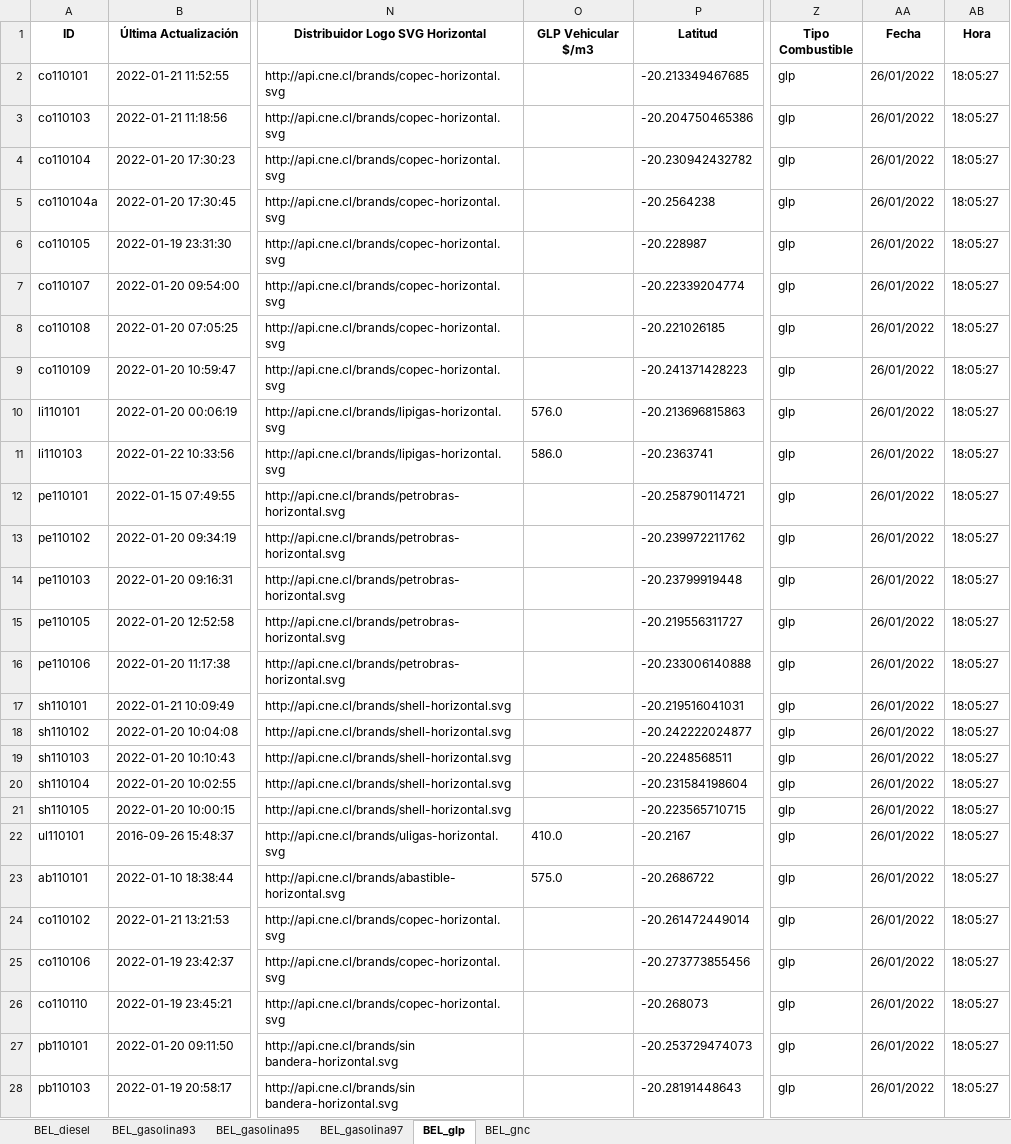
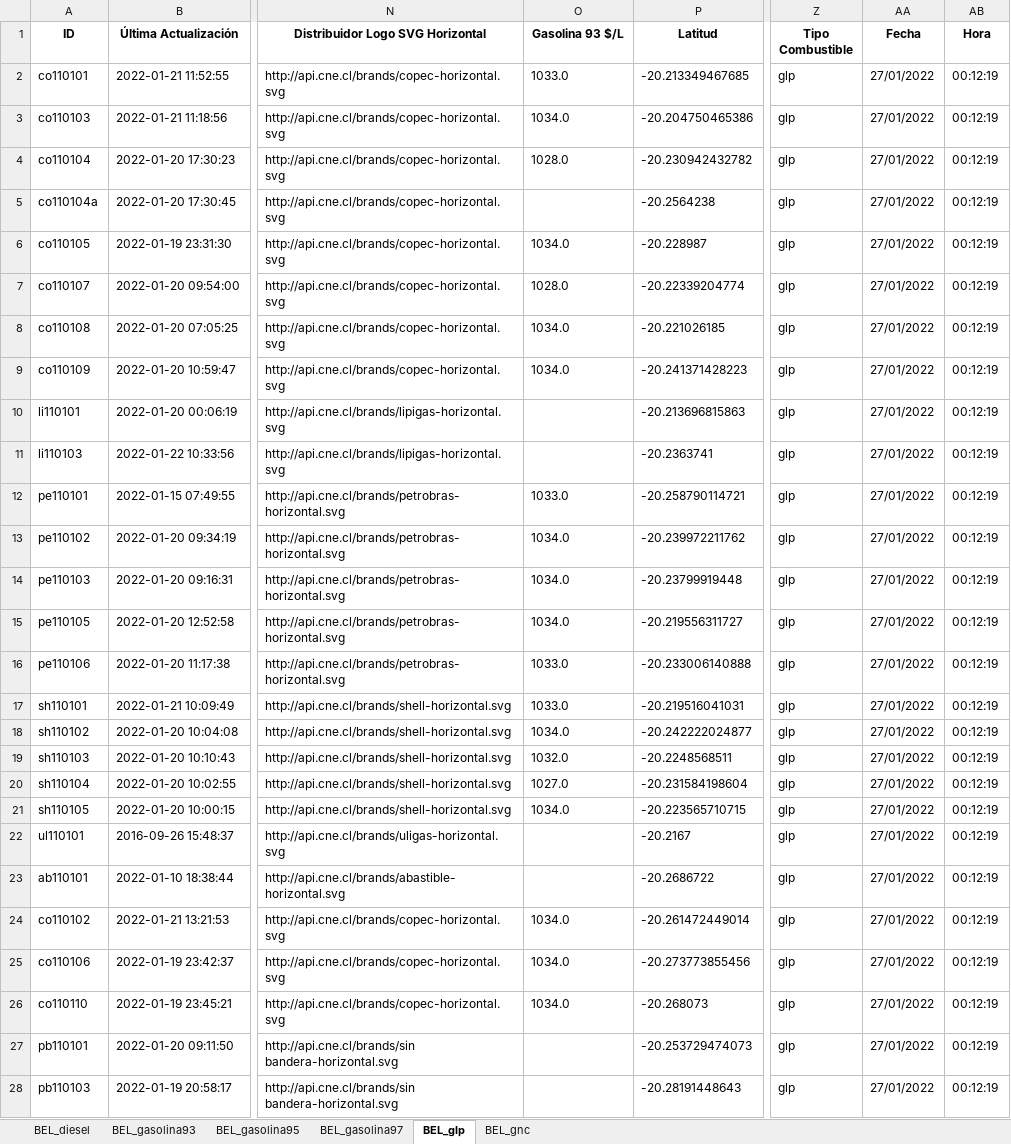
Before and after one commit to Sud-Austral/ENERGIA, an Excel workbook: Bencina_En_Linea_Ultima_Actualizacion.xlsx, sheet BEL_glp, drawn as a sheet; only a part is shown, gaps mark what is left out; values as stored, in another font and other column widths than the file's, no borders; the diff covers the shown part only; the diff names each change by its address in the sheet, - before the commit and + after, or states it on an @@ line.

```diff
--- a/Bencina_En_Linea_Ultima_Actualizacion.xlsx (sheet BEL_glp)
+++ b/Bencina_En_Linea_Ultima_Actualizacion.xlsx (sheet BEL_glp)
-O1: GLP Vehicular $/m3
+O1: Gasolina 93 $/L
-O2 (Gasolina 93 $/L): (empty)
+O2 (Gasolina 93 $/L): 1033.0
-AA2:AA28 (Fecha): 26/01/2022
+AA2:AA28 (Fecha): 27/01/2022
-AB2:AB28 (Hora): 18:05:27
+AB2:AB28 (Hora): 00:12:19
-O3 (Gasolina 93 $/L): (empty)
+O3 (Gasolina 93 $/L): 1034.0
-O4 (Gasolina 93 $/L): (empty)
+O4 (Gasolina 93 $/L): 1028.0
-O6 (Gasolina 93 $/L): (empty)
+O6 (Gasolina 93 $/L): 1034.0
-O7 (Gasolina 93 $/L): (empty)
+O7 (Gasolina 93 $/L): 1028.0
-O8:O9 (Gasolina 93 $/L): (empty)
+O8:O9 (Gasolina 93 $/L): 1034.0
-O10 (Gasolina 93 $/L): 576.0
+O10 (Gasolina 93 $/L): (empty)
-O11 (Gasolina 93 $/L): 586.0
+O11 (Gasolina 93 $/L): (empty)
-O12 (Gasolina 93 $/L): (empty)
+O12 (Gasolina 93 $/L): 1033.0
-O13:O15 (Gasolina 93 $/L): (empty)
+O13:O15 (Gasolina 93 $/L): 1034.0
-O16:O17 (Gasolina 93 $/L): (empty)
+O16:O17 (Gasolina 93 $/L): 1033.0
-O18 (Gasolina 93 $/L): (empty)
+O18 (Gasolina 93 $/L): 1034.0
-O19 (Gasolina 93 $/L): (empty)
+O19 (Gasolina 93 $/L): 1032.0
-O20 (Gasolina 93 $/L): (empty)
+O20 (Gasolina 93 $/L): 1027.0
-O21 (Gasolina 93 $/L): (empty)
+O21 (Gasolina 93 $/L): 1034.0
-O22 (Gasolina 93 $/L): 410.0
+O22 (Gasolina 93 $/L): (empty)
-O23 (Gasolina 93 $/L): 575.0
+O23 (Gasolina 93 $/L): (empty)
-O24:O26 (Gasolina 93 $/L): (empty)
+O24:O26 (Gasolina 93 $/L): 1034.0
```
Also changed, not shown: 66 edited cells elsewhere in this sheet, sheet BEL_gnc, sheet BEL_diesel, sheet BEL_gasolina93, sheet BEL_gasolina95, sheet BEL_gasolina97.
